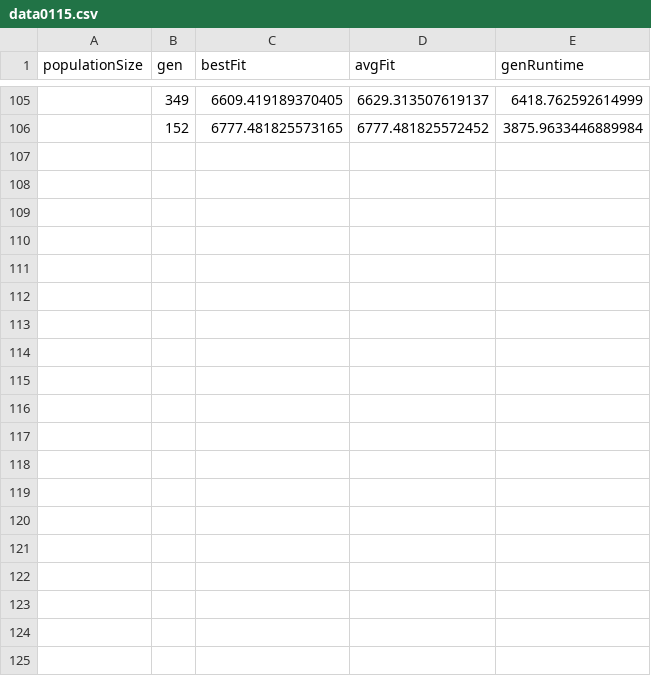
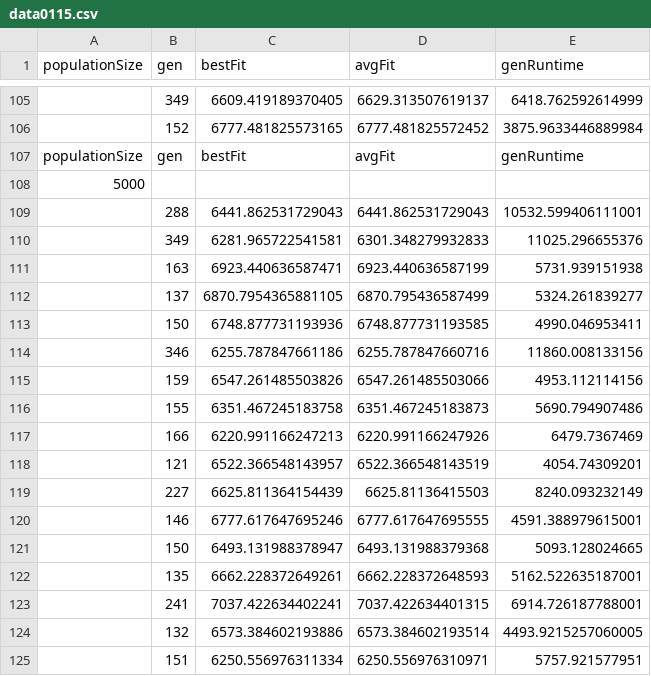
Before and after one commit to danny3125/CTSP_GA_time_constrain, a CSV file: data0115.csv, drawn as a sheet; only a part is shown, gaps mark what is left out; the diff covers the shown part only; the diff names each change by its address in the sheet, - before the commit and + after, or states it on an @@ line.

```diff
--- a/data0115.csv
+++ b/data0115.csv
+row 107: populationSize | gen | bestFit | avgFit | genRuntime
+row 108: 5000
+row 109:  | 288 | 6441.862531729043 | 6441.862531729043 | 10532.599406111001
+row 110:  | 349 | 6281.965722541581 | 6301.348279932833 | 11025.296655376
+row 111:  | 163 | 6923.440636587471 | 6923.440636587199 | 5731.939151938
+row 112:  | 137 | 6870.7954365881105 | 6870.795436587499 | 5324.261839277
+row 113:  | 150 | 6748.877731193936 | 6748.877731193585 | 4990.046953411
+row 114:  | 346 | 6255.787847661186 | 6255.787847660716 | 11860.008133156
+row 115:  | 159 | 6547.261485503826 | 6547.261485503066 | 4953.112114156
+row 116:  | 155 | 6351.467245183758 | 6351.467245183873 | 5690.794907486
+row 117:  | 166 | 6220.991166247213 | 6220.991166247926 | 6479.7367469
+row 118:  | 121 | 6522.366548143957 | 6522.366548143519 | 4054.74309201
+row 119:  | 227 | 6625.811364154439 | 6625.81136415503 | 8240.093232149
+row 120:  | 146 | 6777.617647695246 | 6777.617647695555 | 4591.388979615001
+row 121:  | 150 | 6493.131988378947 | 6493.131988379368 | 5093.128024665
+row 122:  | 135 | 6662.228372649261 | 6662.228372648593 | 5162.522635187001
+row 123:  | 241 | 7037.422634402241 | 7037.422634401315 | 6914.726187788001
+row 124:  | 132 | 6573.384602193886 | 6573.384602193514 | 4493.9215257060005
+row 125:  | 151 | 6250.556976311334 | 6250.556976310971 | 5757.921577951
```
Also changed, not shown: 13 added rows elsewhere in this file, 16 other files.
